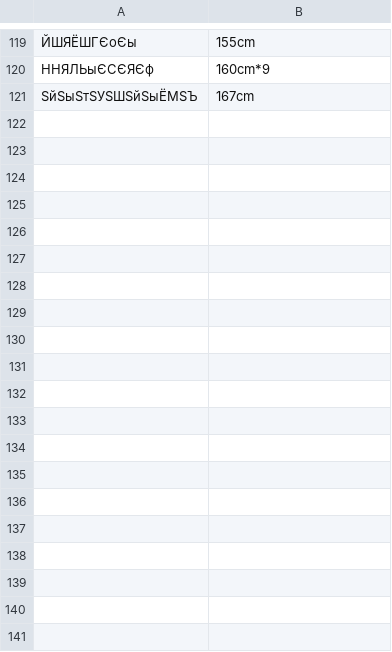
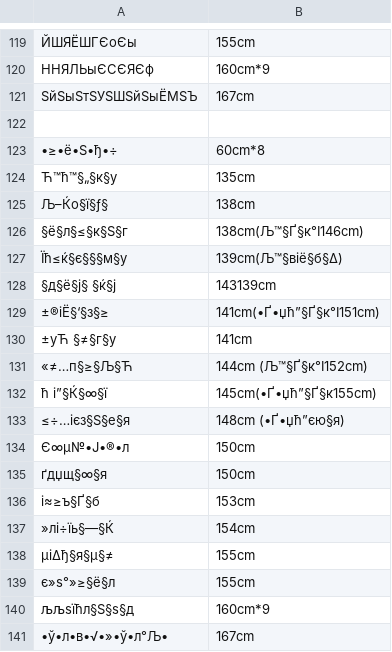
Before and after one commit to ajshooting/Vtuber-Palette, a CSV file: colordict/どっとライブ.csv, drawn as a sheet; only a part is shown, gaps mark what is left out; the diff names each change by its address in the sheet, - before the commit and + after, or states it on an @@ line.

```diff
--- a/colordict/どっとライブ.csv
+++ b/colordict/どっとライブ.csv
+row 122: (empty)
+row 123: •≥•ё•Ѕ•ђ•÷ | 60cm*8
+row 124: Ћ™ћ™§„§к§у | 135cm
+row 125: Љ–Ќо§ї§ƒ§ | 138cm
+row 126: §ё§л§≤§к§Ѕ§г | 138cm(Љ™§Ґ§к°І146cm)
+row 127: Їћ≤ќ§є§§§м§у | 139cm(Љ™§віё§б§∆)
+row 128: §д§ё§ј§ §ќ§ј | 143139cm
+row 129: ±®іЁ§‘§з§≥ | 141cm(•Ґ•џћ”§Ґ§к°І151cm)
+row 130: ±уЋ §≠§г§у | 141cm
+row 131: «≠…п§≥§Љ§Ћ | 144cm (Љ™§Ґ§к°І152cm)
+row 132: ћ і”§Ќ§∞§ї | 145cm(•Ґ•џћ”§Ґ§к155cm)
+row 133: ≤÷…ієз§Ѕ§е§я | 148cm (•Ґ•џћ”єю§я)
+row 134: Є∞µ№•Ј•®•л | 150cm
+row 135: ґдџщ§∞§я | 150cm
+row 136: і≈≥ъ§Ґ§б | 153cm
+row 137: »лі÷їь§—§Ќ | 154cm
+row 138: µі∆ђ§я§µ§≠ | 155cm
+row 139: є»ѕ°»≥§ё§л | 155cm
+row 140: љљѕїћл§Ѕ§ѕ§д | 160cm*9
+row 141: •ў•л•в•√•»•ў•л°Љ• | 167cm
```
